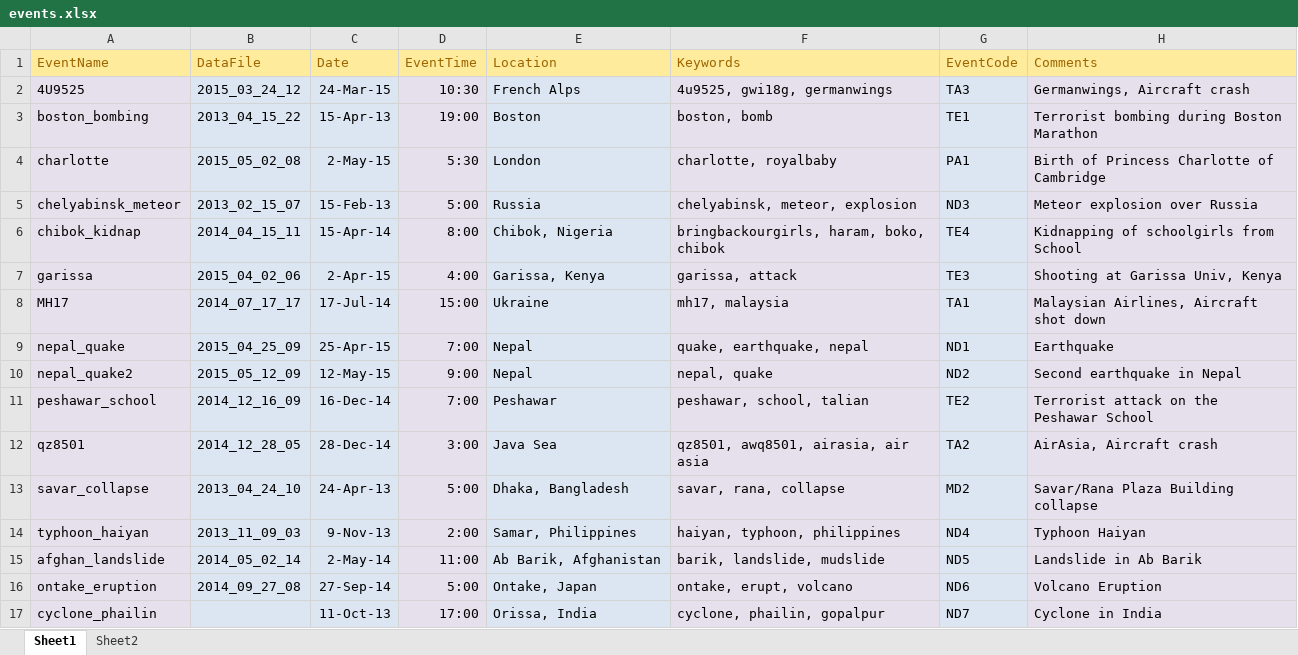
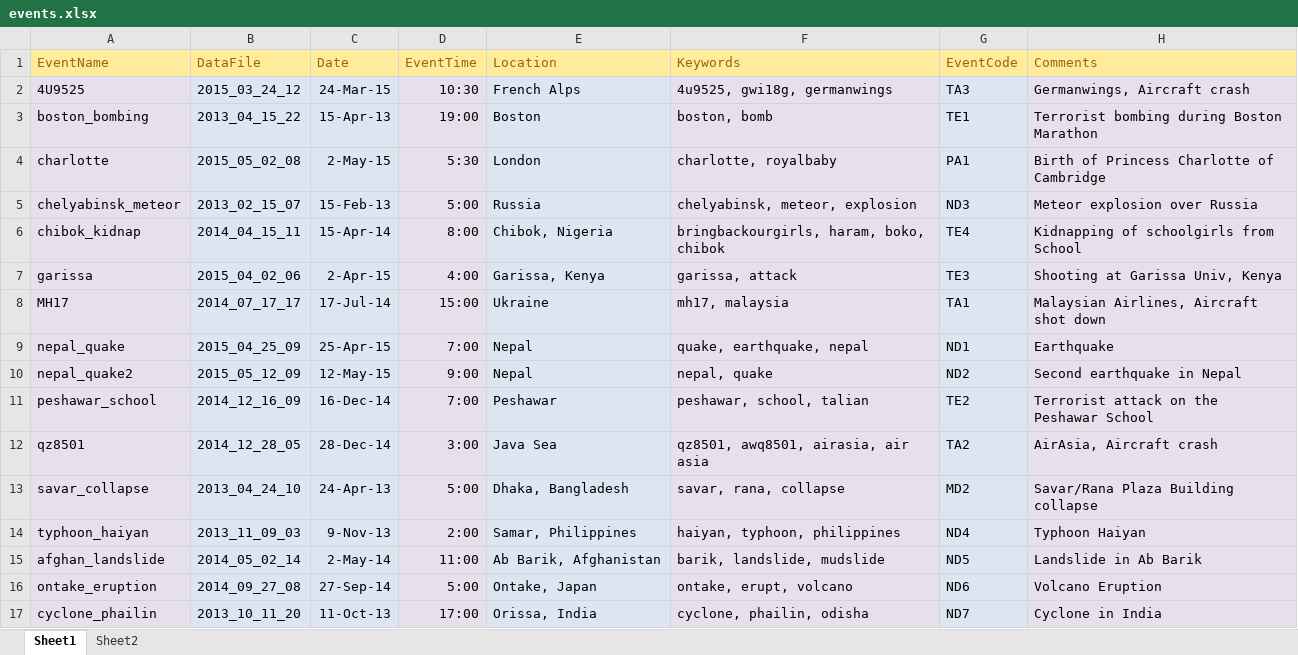
Before and after one commit to cy94/twitter-events, an Excel workbook: events.xlsx, sheet Sheet1, drawn as a sheet; values as stored, in another font and other column widths than the file's, no borders; the diff names each change by its address in the sheet, - before the commit and + after, or states it on an @@ line.

Commit message:
add cyclone_phailin and run topN, shifty on all events

```diff
--- a/events.xlsx (sheet Sheet1)
+++ b/events.xlsx (sheet Sheet1)
-B17 (DataFile): (empty)
+B17 (DataFile): 2013_10_11_20
-F17 (Keywords): cyclone, phailin, gopalpur
+F17 (Keywords): cyclone, phailin, odisha
```
Also changed, not shown: comparison.xlsx, 3 other files.
